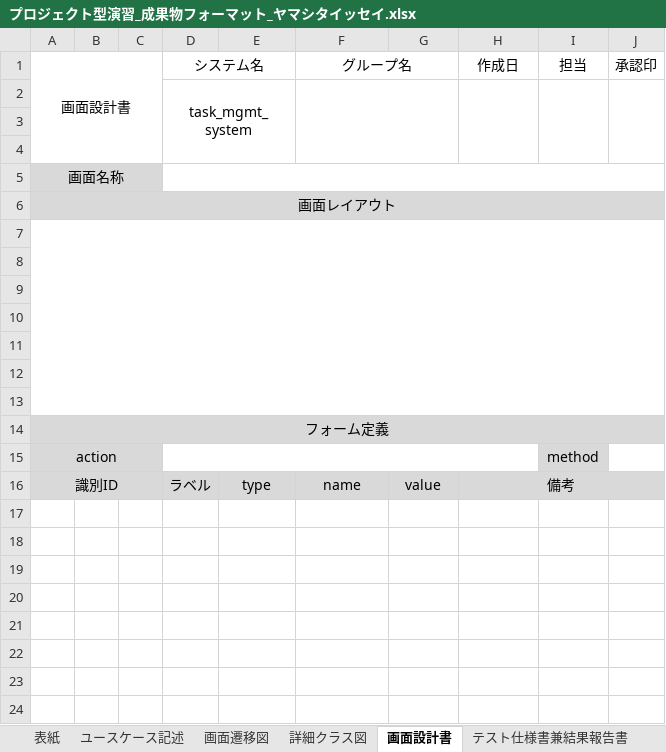
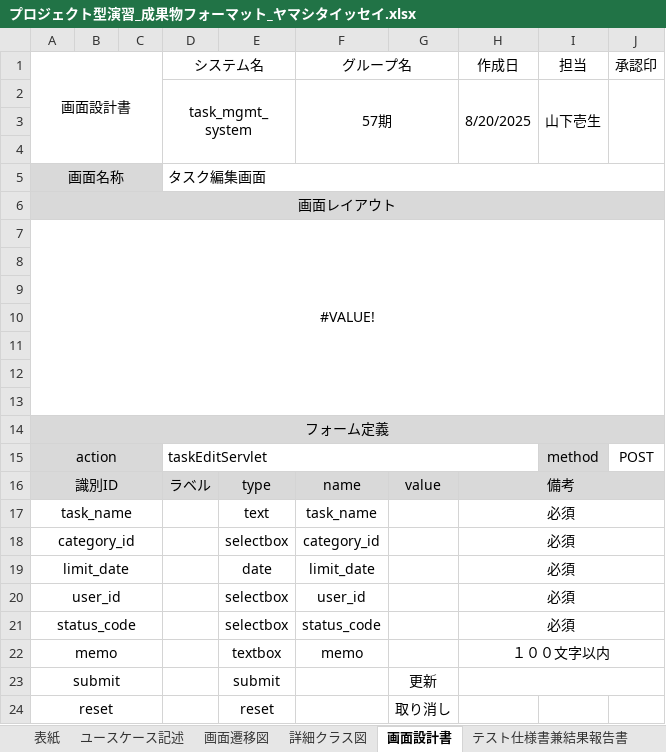
Before and after one commit to Kimoto-Shogo/task_mgmt_system, an Excel workbook: プロジェクト型演習_成果物フォーマット_ヤマシタイッセイ.xlsx, sheet 画面設計書, drawn as a sheet; values as stored, in another font and other column widths than the file's, no borders; removed rows and columns are numbered as before the commit, all else as after; the diff names each change by its address in the sheet, - before the commit and + after, or states it on an @@ line.

```diff
--- a/プロジェクト型演習_成果物フォーマット_ヤマシタイッセイ.xlsx (sheet 画面設計書)
+++ b/プロジェクト型演習_成果物フォーマット_ヤマシタイッセイ.xlsx (sheet 画面設計書)
-row 2:  |  |  | task_mgmt_system
+row 2:  |  |  | task_mgmt_system |  | 57期 |  | 8/20/2025 | 山下壱生
-D5 (システム名): (empty)
+D5 (システム名): タスク編集画面
-A7 (画面設計書): (empty)
+A7 (画面設計書): #VALUE!
-D15 (システム名): (empty)
+D15 (システム名): taskEditServlet
-J15 (承認印): (empty)
+J15 (承認印): POST
+row 17: task_name |  |  |  | text | task_name |  | 必須
+row 18: category_id |  |  |  | selectbox | category_id |  | 必須
+row 19: limit_date |  |  |  | date | limit_date |  | 必須
+row 20: user_id |  |  |  | selectbox | user_id |  | 必須
+row 21: status_code |  |  |  | selectbox | status_code |  | 必須
+row 22: memo |  |  |  | textbox | memo |  | １００文字以内
+row 23: submit |  |  |  | submit |  | 更新
+row 24: reset |  |  |  | reset |  | 取り消し
```
Also changed, not shown: sheet テスト仕様書兼結果報告書, sheet 詳細クラス図, charts or pictures.
